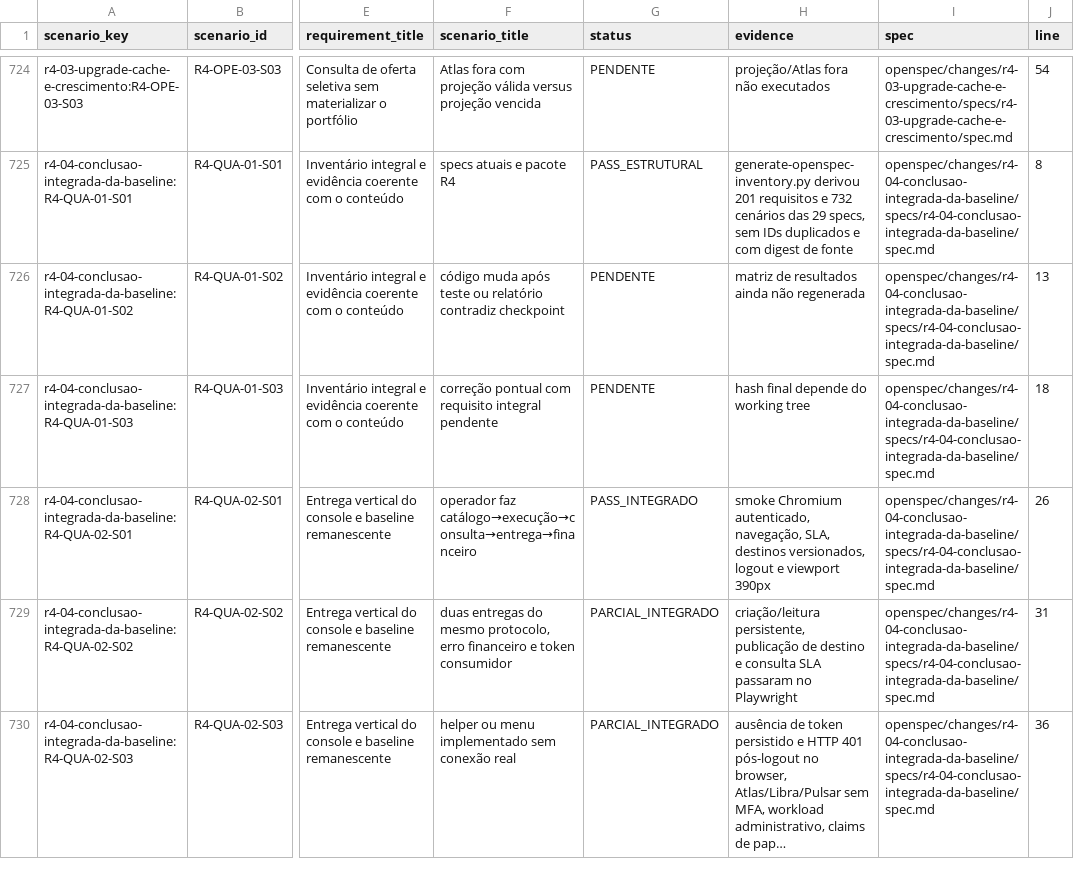
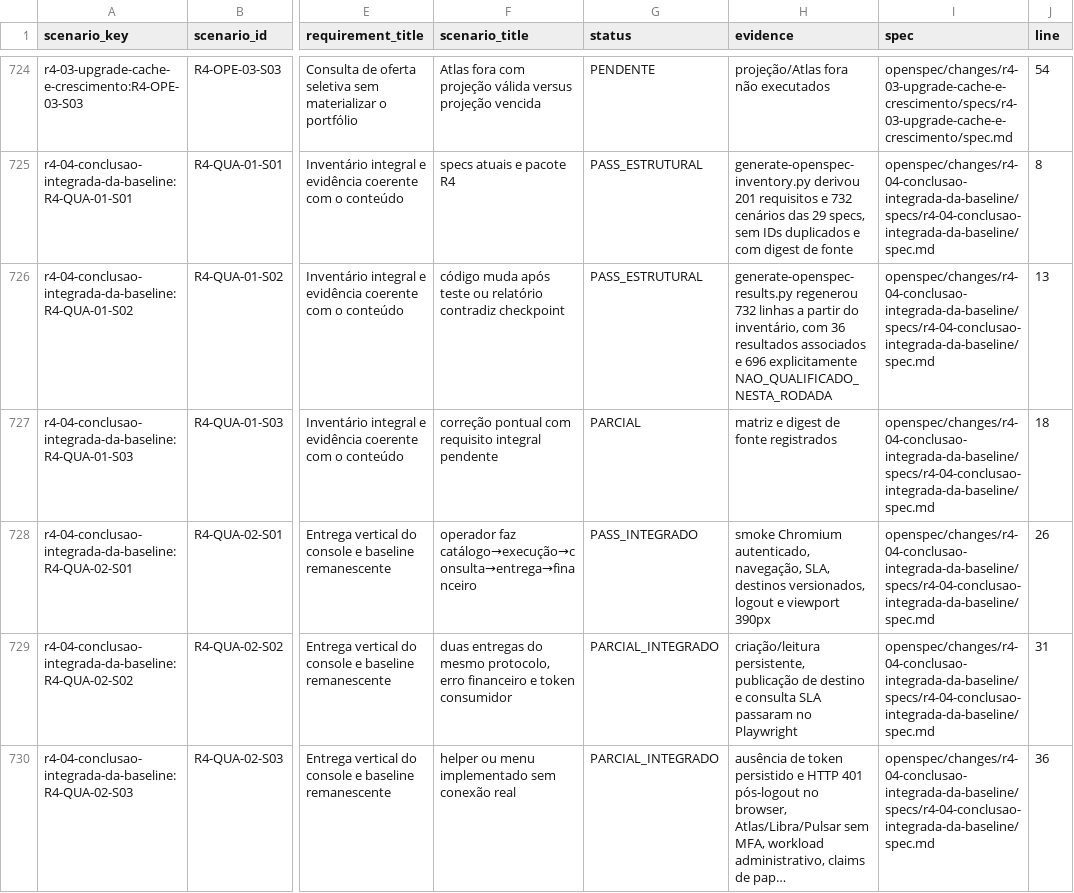
Before and after one commit to leandroclf/ai-hub, a CSV file: docs/reviews/2026-09-09-r4/implementation/RESULT-MATRIX-732-CENARIOS.csv, drawn as a sheet; only a part is shown, gaps mark what is left out; long unchanged cells end in …; the diff names each change by its address in the sheet, - before the commit and + after, or states it on an @@ line.

Commit message:
docs(openspec): atualiza matriz de resultados da rodada
Contexto: a matriz integral foi regenerada depois do ajuste do fluxo de fila e da qualificação operacional local.\n\nImpacto: R4-QUA-01-S02 passa a registrar a geração verificável de 732 linhas e R4-QUA-01-S03 permanece parcial, pois a rastreabilidade não equivale à qualificação dos 696 cenários ainda sem evidência.

```diff
--- a/docs/reviews/2026-09-09-r4/implementation/RESULT-MATRIX-732-CENARIOS.csv
+++ b/docs/reviews/2026-09-09-r4/implementation/RESULT-MATRIX-732-CENARIOS.csv
-G726 (status): PENDENTE
+G726 (status): PASS_ESTRUTURAL
-H726 (evidence): matriz de resultados ainda não regenerada
+H726 (evidence): generate-openspec-results.py regenerou 732 linhas a partir do inventário, com 36 resultados associados e 696 explicitamente NAO_QUALIFICADO_NESTA_RODADA
-G727 (status): PENDENTE
+G727 (status): PARCIAL
-H727 (evidence): hash final depende do working tree
+H727 (evidence): matriz e digest de fonte registrados
```
